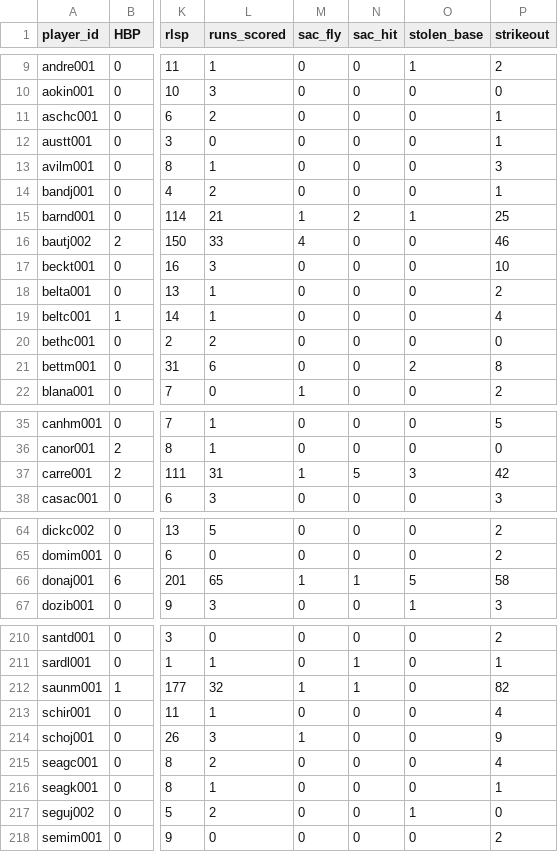
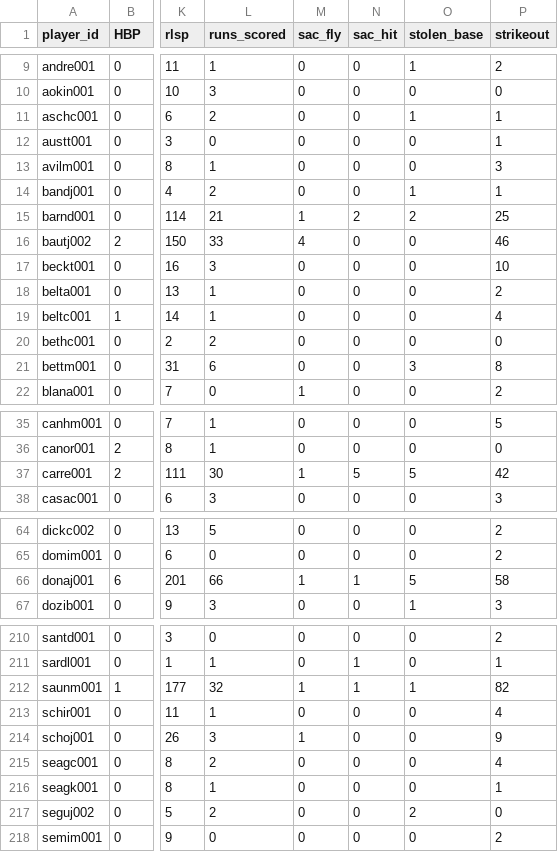
Before and after one commit to lingsin5234/BaseballStats, a CSV file: STATS.csv, drawn as a sheet; only a part is shown, gaps mark what is left out; the diff covers the shown part only; the diff names each change by its address in the sheet, - before the commit and + after, or states it on an @@ line.

```diff
--- a/STATS.csv
+++ b/STATS.csv
-O11 (stolen_base): 0
+O11 (stolen_base): 1
-O14 (stolen_base): 0
+O14 (stolen_base): 1
-O15 (stolen_base): 1
+O15 (stolen_base): 2
-O21 (stolen_base): 2
+O21 (stolen_base): 3
-L37 (runs_scored): 31
+L37 (runs_scored): 30
-O37 (stolen_base): 3
+O37 (stolen_base): 5
-L66 (runs_scored): 65
+L66 (runs_scored): 66
-O212 (stolen_base): 0
+O212 (stolen_base): 1
-O217 (stolen_base): 1
+O217 (stolen_base): 2
```
Also changed, not shown: 4 edited cells elsewhere in this file, 4 other files.
